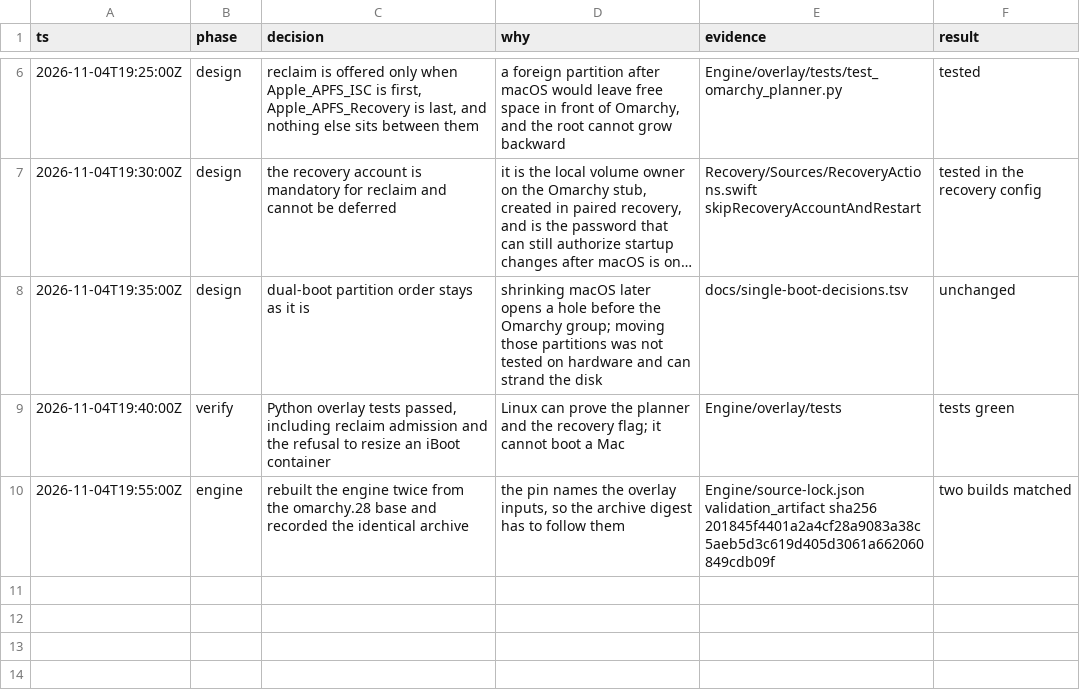
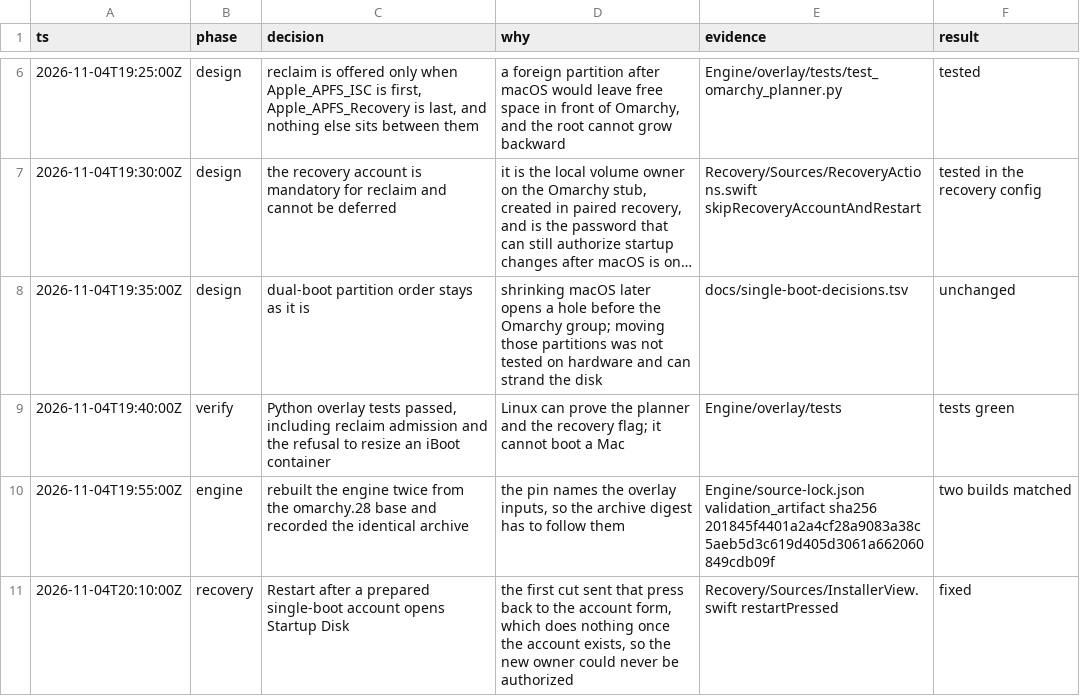
Before and after one commit to omacom/omarchy-mac-installer, a TSV file: docs/single-boot-decisions.tsv, drawn as a sheet; only a part is shown, gaps mark what is left out; long unchanged cells end in ….

```diff
--- a/docs/single-boot-decisions.tsv
+++ b/docs/single-boot-decisions.tsv
@@ -10 +10,2 @@ ts	phase	decision	why	evidence	result
 2026-11-04T19:55:00Z	engine	rebuilt the engine twice from the omarchy.28 base and recorded the identical archive	the pin names the overlay inputs, so the archive digest has to follow them	Engine/source-lock.json validation_artifact sha256 201845f4401a2a4cf28a9083a38c5aeb5d3c619d405d3061a662060849cdb09f	two builds matched
+2026-11-04T20:10:00Z	recovery	Restart after a prepared single-boot account opens Startup Disk	the first cut sent that press back to the account form, which does nothing once the account exists, so the new owner could never be authorized	Recovery/Sources/InstallerView.swift restartPressed	fixed
```
Also changed, not shown: 1 other file.
